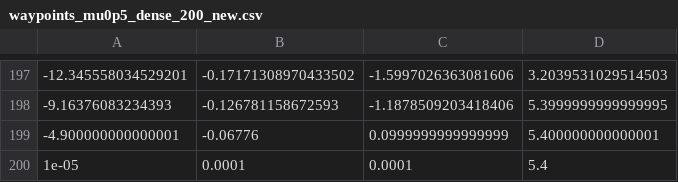
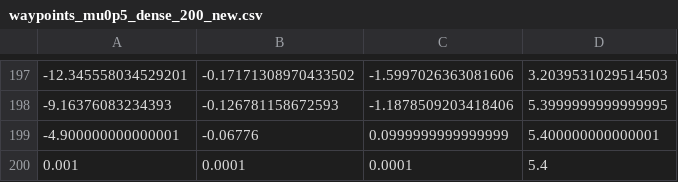
Before and after one commit to ngurnard/f1tenth_slam_pure_pursuit, a CSV file: pure_pursuit/waypoints/waypoints_mu0p5_dense_200_new.csv, drawn as a sheet; only a part is shown, gaps mark what is left out.

```diff
--- a/pure_pursuit/waypoints/waypoints_mu0p5_dense_200_new.csv
+++ b/pure_pursuit/waypoints/waypoints_mu0p5_dense_200_new.csv
@@ -199,2 +199,2 @@
 -4.900000000000001,-0.06776,0.0999999999999999,5.400000000000001
-1e-05,0.0001,0.0001,5.4
+0.001,0.0001,0.0001,5.4
```
Also changed, not shown: 1 other file.
